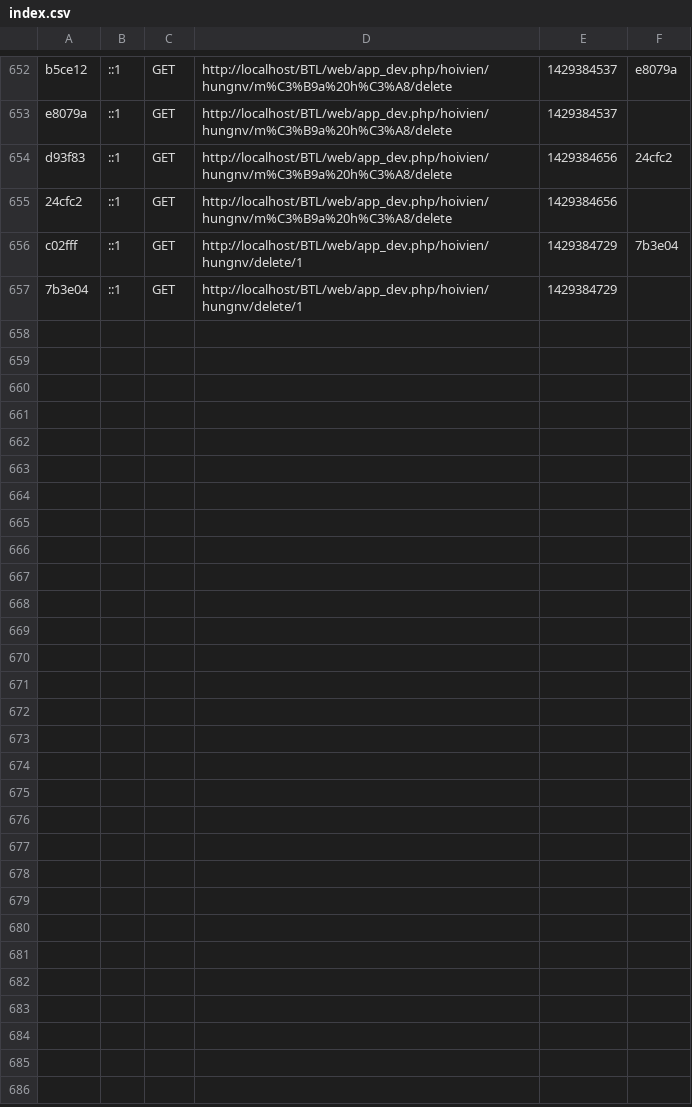
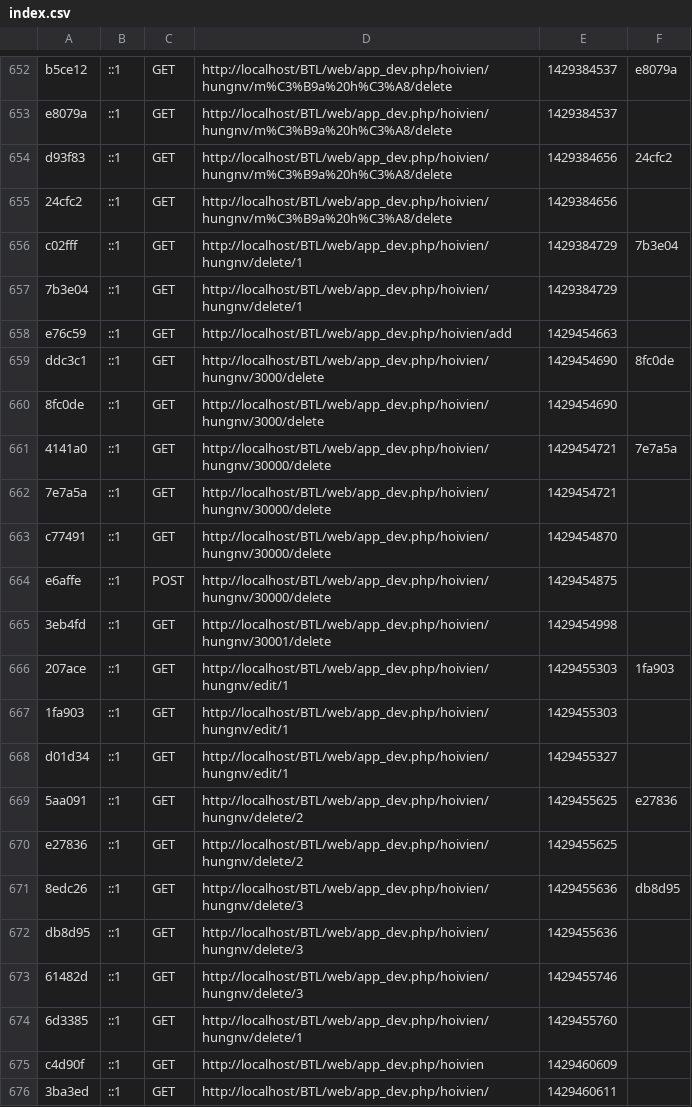
Before and after one commit to trangnt57/BTLWeb, a CSV file: app/cache/dev/profiler/index.csv, drawn as a sheet; only a part is shown, gaps mark what is left out; the diff names each change by its address in the sheet, - before the commit and + after, or states it on an @@ line.

Commit message:
delete tacpham, giaithuong

```diff
--- a/app/cache/dev/profiler/index.csv
+++ b/app/cache/dev/profiler/index.csv
+row 658: e76c59 | ::1 | GET | http://localhost/BTL/web/app_dev.php/hoivien/add | 1429454663
+row 659: ddc3c1 | ::1 | GET | http://localhost/BTL/web/app_dev.php/hoivien/hungnv/3000/delete | 1429454690 | 8fc0de
+row 660: 8fc0de | ::1 | GET | http://localhost/BTL/web/app_dev.php/hoivien/hungnv/3000/delete | 1429454690
+row 661: 4141a0 | ::1 | GET | http://localhost/BTL/web/app_dev.php/hoivien/hungnv/30000/delete | 1429454721 | 7e7a5a
+row 662: 7e7a5a | ::1 | GET | http://localhost/BTL/web/app_dev.php/hoivien/hungnv/30000/delete | 1429454721
+row 663: c77491 | ::1 | GET | http://localhost/BTL/web/app_dev.php/hoivien/hungnv/30000/delete | 1429454870
+row 664: e6affe | ::1 | POST | http://localhost/BTL/web/app_dev.php/hoivien/hungnv/30000/delete | 1429454875
+row 665: 3eb4fd | ::1 | GET | http://localhost/BTL/web/app_dev.php/hoivien/hungnv/30001/delete | 1429454998
+row 666: 207ace | ::1 | GET | http://localhost/BTL/web/app_dev.php/hoivien/hungnv/edit/1 | 1429455303 | 1fa903
+row 667: 1fa903 | ::1 | GET | http://localhost/BTL/web/app_dev.php/hoivien/hungnv/edit/1 | 1429455303
+row 668: d01d34 | ::1 | GET | http://localhost/BTL/web/app_dev.php/hoivien/hungnv/edit/1 | 1429455327
+row 669: 5aa091 | ::1 | GET | http://localhost/BTL/web/app_dev.php/hoivien/hungnv/delete/2 | 1429455625 | e27836
+row 670: e27836 | ::1 | GET | http://localhost/BTL/web/app_dev.php/hoivien/hungnv/delete/2 | 1429455625
+row 671: 8edc26 | ::1 | GET | http://localhost/BTL/web/app_dev.php/hoivien/hungnv/delete/3 | 1429455636 | db8d95
+row 672: db8d95 | ::1 | GET | http://localhost/BTL/web/app_dev.php/hoivien/hungnv/delete/3 | 1429455636
+row 673: 61482d | ::1 | GET | http://localhost/BTL/web/app_dev.php/hoivien/hungnv/delete/3 | 1429455746
+row 674: 6d3385 | ::1 | GET | http://localhost/BTL/web/app_dev.php/hoivien/hungnv/delete/1 | 1429455760
+row 675: c4d90f | ::1 | GET | http://localhost/BTL/web/app_dev.php/hoivien | 1429460609
+row 676: 3ba3ed | ::1 | GET | http://localhost/BTL/web/app_dev.php/hoivien/ | 1429460611
```
Also changed, not shown: 32 other files.
